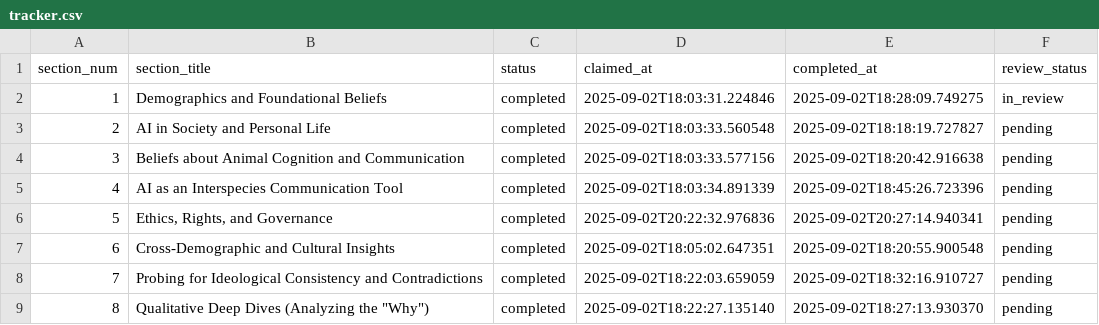
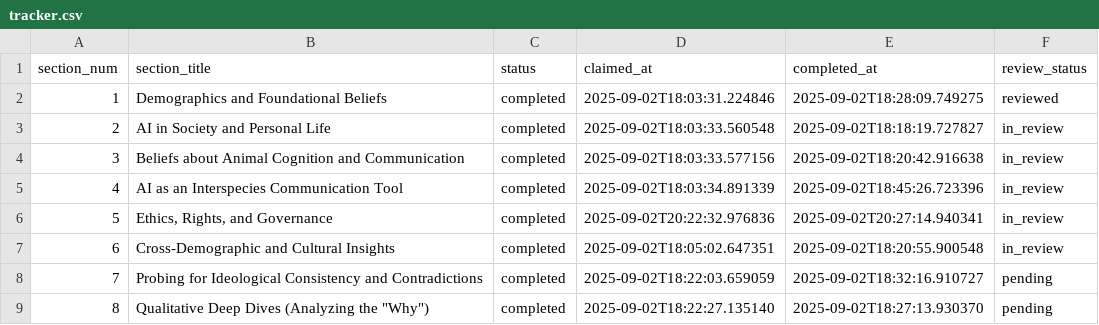
Before and after one commit to brandonjackson/global-dialogues, a CSV file: analysis_output/GD5/research/tracker.csv, drawn as a sheet; only a part is shown.

Commit message:
Review Section 1 - corrections made: fixed trust entity mappings and human-nature relationship summary

```diff
--- a/analysis_output/GD5/research/tracker.csv
+++ b/analysis_output/GD5/research/tracker.csv
@@ -1,8 +1,8 @@
 section_num,section_title,status,claimed_at,completed_at,review_status
-1,Demographics and Foundational Beliefs,completed,2025-09-02T18:03:31.224846,2025-09-02T18:28:09.749275,in_review
-2,AI in Society and Personal Life,completed,2025-09-02T18:03:33.560548,2025-09-02T18:18:19.727827,pending
-3,Beliefs about Animal Cognition and Communication,completed,2025-09-02T18:03:33.577156,2025-09-02T18:20:42.916638,pending
-4,AI as an Interspecies Communication Tool,completed,2025-09-02T18:03:34.891339,2025-09-02T18:45:26.723396,pending
-5,"Ethics, Rights, and Governance",completed,2025-09-02T20:22:32.976836,2025-09-02T20:27:14.940341,pending
-6,Cross-Demographic and Cultural Insights,completed,2025-09-02T18:05:02.647351,2025-09-02T18:20:55.900548,pending
+1,Demographics and Foundational Beliefs,completed,2025-09-02T18:03:31.224846,2025-09-02T18:28:09.749275,reviewed
+2,AI in Society and Personal Life,completed,2025-09-02T18:03:33.560548,2025-09-02T18:18:19.727827,in_review
+3,Beliefs about Animal Cognition and Communication,completed,2025-09-02T18:03:33.577156,2025-09-02T18:20:42.916638,in_review
+4,AI as an Interspecies Communication Tool,completed,2025-09-02T18:03:34.891339,2025-09-02T18:45:26.723396,in_review
+5,"Ethics, Rights, and Governance",completed,2025-09-02T20:22:32.976836,2025-09-02T20:27:14.940341,in_review
+6,Cross-Demographic and Cultural Insights,completed,2025-09-02T18:05:02.647351,2025-09-02T18:20:55.900548,in_review
 7,Probing for Ideological Consistency and Contradictions,completed,2025-09-02T18:22:03.659059,2025-09-02T18:32:16.910727,pending
```
Also changed, not shown: 10 other files.
